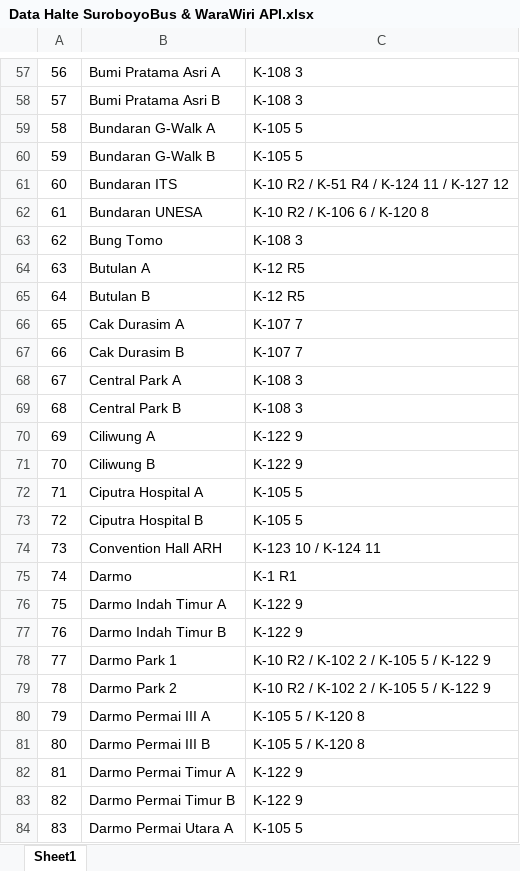
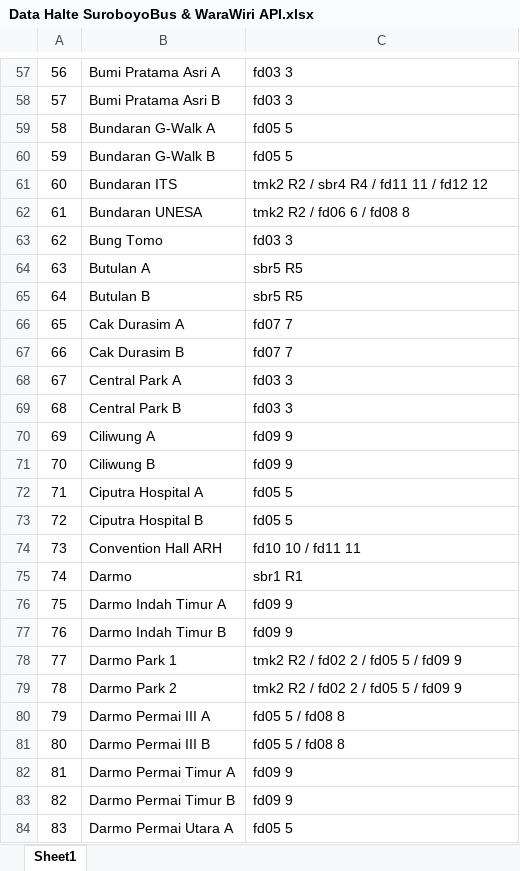
Before and after one commit to yafiar/fp-bigdata, an Excel workbook: dataset/Data Halte SuroboyoBus & WaraWiri API.xlsx, sheet Sheet1, drawn as a sheet; only a part is shown, gaps mark what is left out; values as stored, in another font and other column widths than the file's, no borders; charts and pictures not drawn; the diff covers the shown part only; the diff names each change by its address in the sheet, - before the commit and + after, or states it on an @@ line.

```diff
--- a/dataset/Data Halte SuroboyoBus & WaraWiri API.xlsx (sheet Sheet1)
+++ b/dataset/Data Halte SuroboyoBus & WaraWiri API.xlsx (sheet Sheet1)
-C57:C58: K-108 3
+C57:C58: fd03 3
-C59:C60: K-105 5
+C59:C60: fd05 5
-C61: K-10 R2 / K-51 R4 / K-124 11 / K-127 12
+C61: tmk2 R2 / sbr4 R4 / fd11 11 / fd12 12
-C62: K-10 R2 / K-106 6 / K-120 8
+C62: tmk2 R2 / fd06 6 / fd08 8
-C63: K-108 3
+C63: fd03 3
-C64:C65: K-12 R5
+C64:C65: sbr5 R5
-C66:C67: K-107 7
+C66:C67: fd07 7
-C68:C69: K-108 3
+C68:C69: fd03 3
-C70:C71: K-122 9
+C70:C71: fd09 9
-C72:C73: K-105 5
+C72:C73: fd05 5
-C74: K-123 10 / K-124 11
+C74: fd10 10 / fd11 11
-C75: K-1 R1
+C75: sbr1 R1
-C76:C77: K-122 9
+C76:C77: fd09 9
-C78:C79: K-10 R2 / K-102 2 / K-105 5 / K-122 9
+C78:C79: tmk2 R2 / fd02 2 / fd05 5 / fd09 9
-C80:C81: K-105 5 / K-120 8
+C80:C81: fd05 5 / fd08 8
-C82:C83: K-122 9
+C82:C83: fd09 9
-C84: K-105 5
+C84: fd05 5
```
Also changed, not shown: 1 added row, 1 removed row and 874 edited cells elsewhere in this sheet, dataset/Data Koridor SuroboyoBus & WaraWiri API.xlsx.
